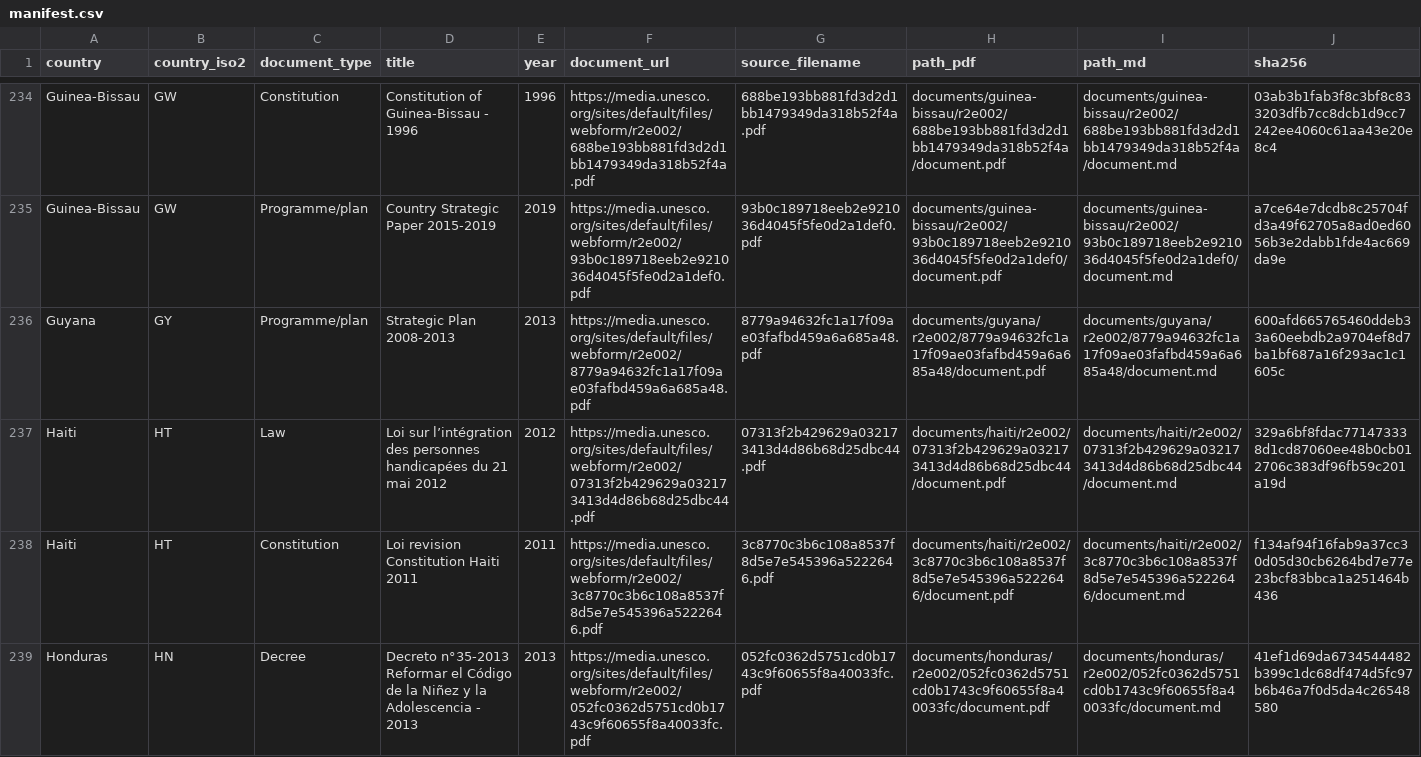
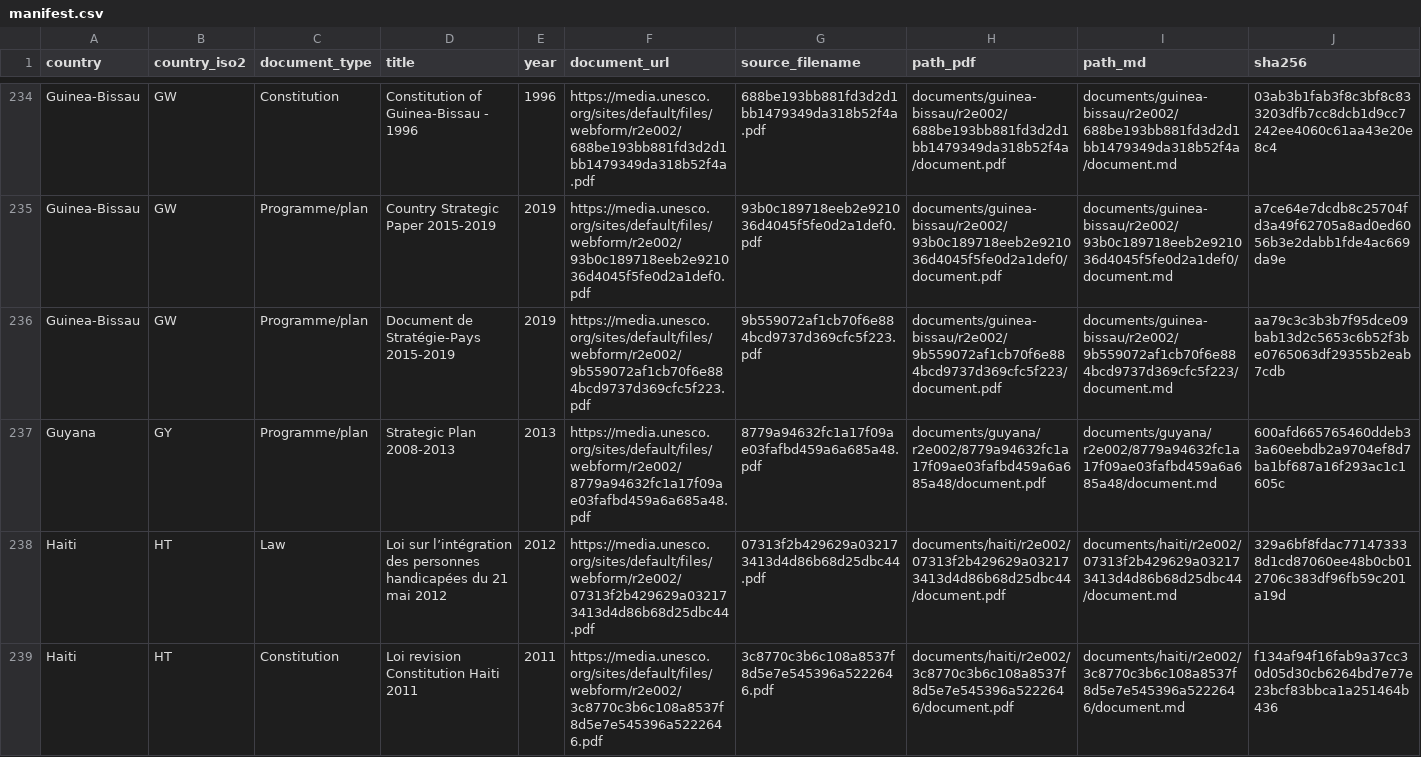
Before and after one commit to cjangrist/unesco-observatory-on-the-right-to-education, a CSV file: manifest.csv, drawn as a sheet; only a part is shown, gaps mark what is left out; the shorter side is filled out with more unchanged rows; rows hold the shown columns only; the diff names each change by its address in the sheet, - before the commit and + after, or states it on an @@ line.

Commit message:
add Guinea-Bissau: Document de Stratégie-Pays 2015-2019
Source: https://media.unesco.org/sites/default/files/webform/r2e002/9b559072af1cb70f6e884bcd9737d369cfc5f223.pdf
Type: Programme/plan  Year: 2019  Pages: 53
PDF sha256: aa79c3c3b3b7f95dce09bab13d2c5653c6b52f3be0765063df29355b2eab7cdb

Extracted with Docling, then heading structure corrected against the source pages by a model reading the attached PDF, one page window at a time. Page boundaries are delimited [[START OF PAGE n]] / [[END OF PAGE n]] so a passage can cite the page it came from. Every edit is recorded with its before text, after text and the page evidence cited for it.

Machine extraction repaired by a model. Not a certified transcript.

```diff
--- a/manifest.csv
+++ b/manifest.csv
+row 236: Guinea-Bissau | GW | Programme/plan | Document de Stratégie-Pays 2015-2019 | 2019 | https://media.unesco.org/sites/default/files/webform/r2e002/9b559072af1cb70f6e884bcd9737d369cfc5f223.pdf | 9b559072af1cb70f6e884bcd9737d369cfc5f223.pdf | documents/guinea-bissau/r2e002/9b559072af1cb70f6e884bcd9737d369cfc5f223/document.pdf | documents/guinea-bissau/r2e002/9b559072af1cb70f6e884bcd9737d369cfc5f223/document.md | aa79c3c3b3b7f95dce09bab13d2c5653c6b52f3be0765063df29355b2eab7cdb
```
Also changed, not shown: 2 other files.
